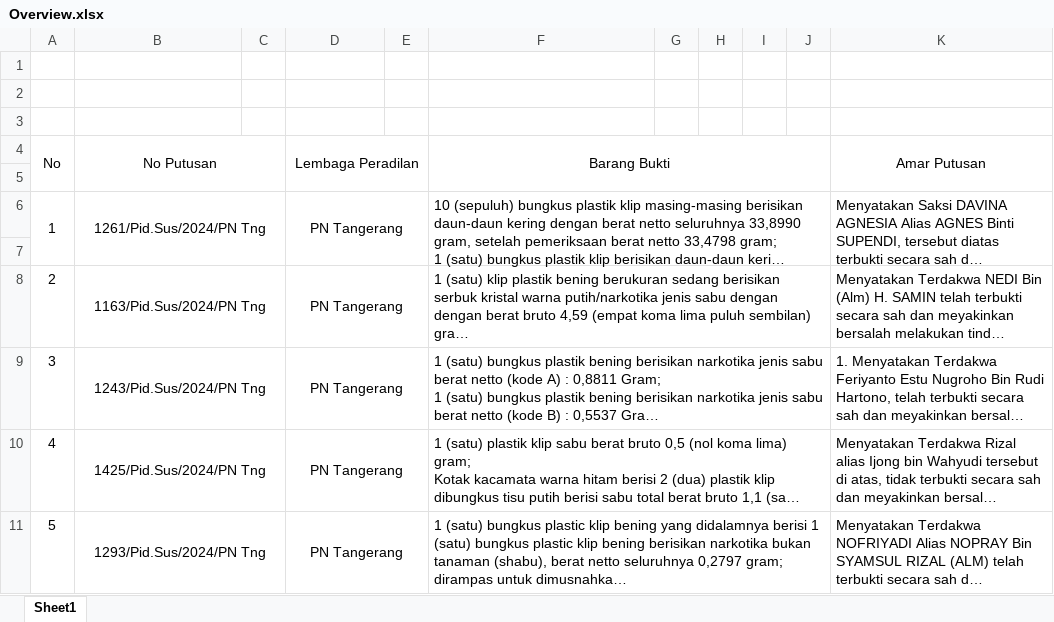
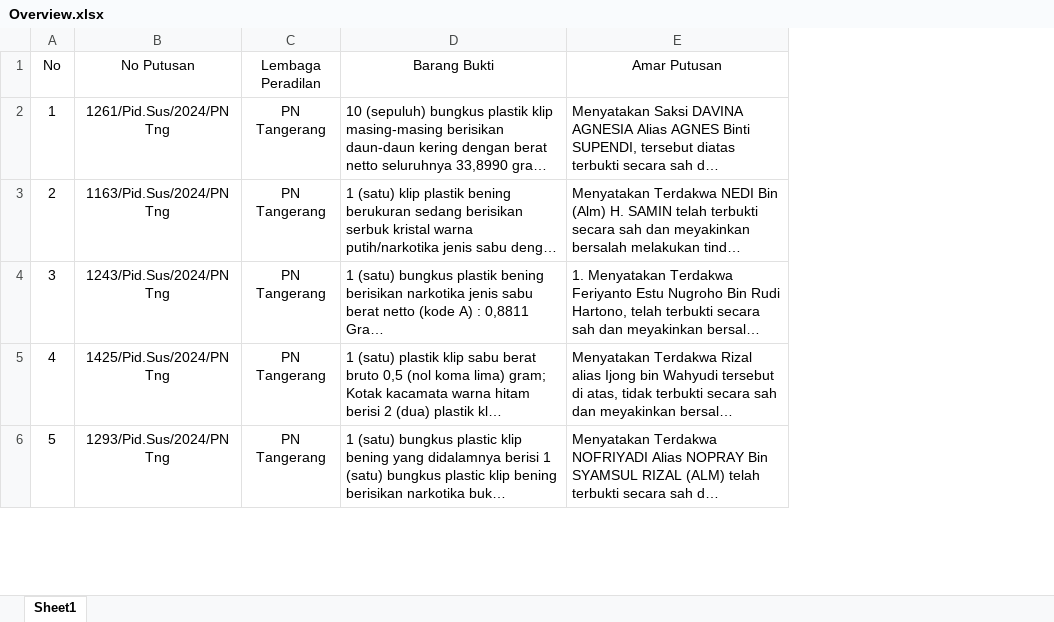
Before and after one commit to zulvikarhrst/Dataset-Narkotika_033, an Excel workbook: Overview/Overview.xlsx, sheet Sheet1, drawn as a sheet; only a part is shown; long unchanged cells end in …; values as stored, in another font and other column widths than the file's, no borders; removed rows and columns are numbered as before the commit, all else as after; the diff covers the shown part only; the diff names each change by its address in the sheet, - before the commit and + after, or states it on an @@ line.

Commit message:
Add files via upload

```diff
--- a/Overview/Overview.xlsx (sheet Sheet1)
+++ b/Overview/Overview.xlsx (sheet Sheet1)
-column C, empty
-column E, empty
-column G, empty
-column H, empty
-column I, empty
-column J, empty
-row 1: (empty)
-row 2: (empty)
-row 3: (empty)
-A4:A5 merged
-B4:C5 merged
-D4:E5 merged
-F4:J5 merged
-K4:K5 merged
-row 5: (empty)
-A6:A7 merged
-B6:C7 merged
-D6:E7 merged
-F6:J7 merged
-K6:K7 merged
-row 7: (empty)
-B8:C8 merged
-D8:E8 merged
-F8:J8 merged
-B9:C9 merged
-D9:E9 merged
-F9:J9 merged
-B10:C10 merged
-D10:E10 merged
-F10:J10 merged
-B11:C11 merged
-D11:E11 merged
-F11:J11 merged
```
Also changed, not shown: 1 added row, 19 removed rows, 1 edited cell, cell formats, merged cells and row numbers in column A elsewhere in this sheet.
